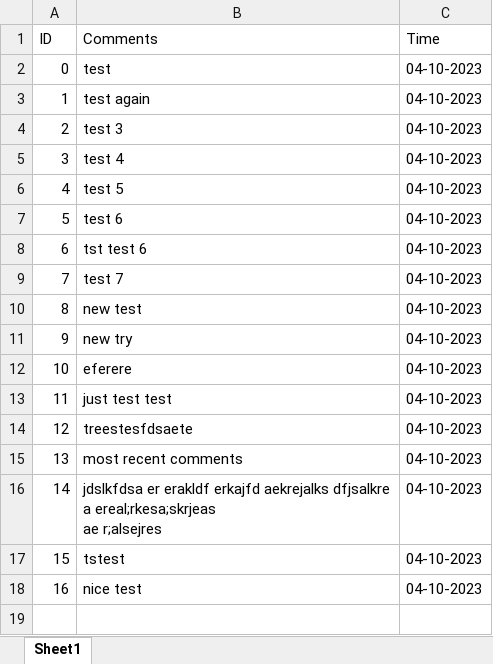
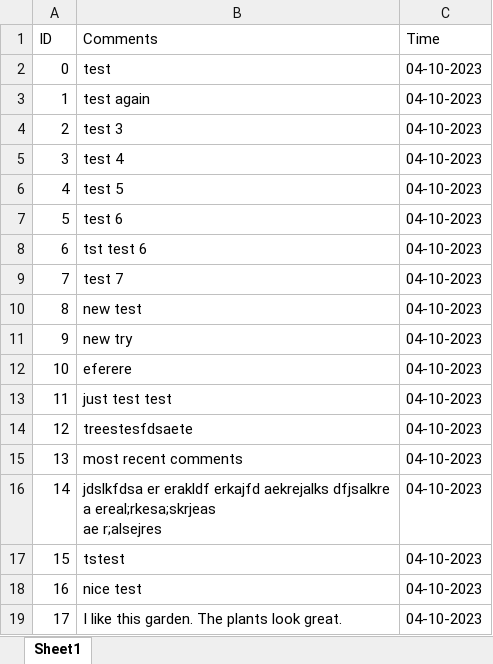
Before and after one commit to WeiKangda/COMP523EdibleCampus, an Excel workbook: comments/comments.xlsx, sheet Sheet1, drawn as a sheet; values as stored, in another font and other column widths than the file's, no borders; the diff names each change by its address in the sheet, - before the commit and + after, or states it on an @@ line.

Commit message:
Update comments.xlsx

```diff
--- a/comments/comments.xlsx (sheet Sheet1)
+++ b/comments/comments.xlsx (sheet Sheet1)
+row 19: 17 | I like this garden. The plants look great. | 04-10-2023
```
